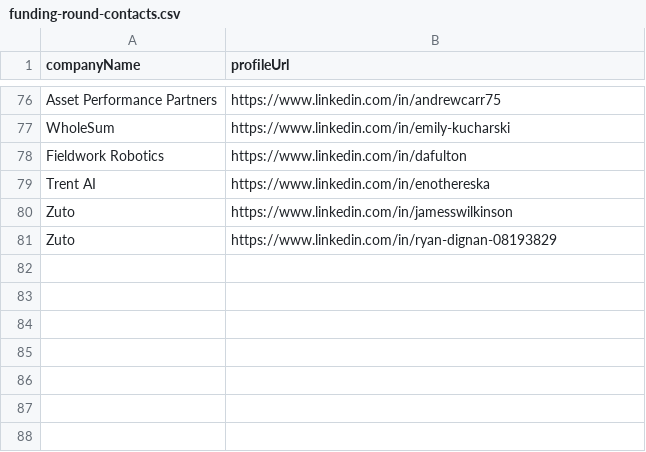
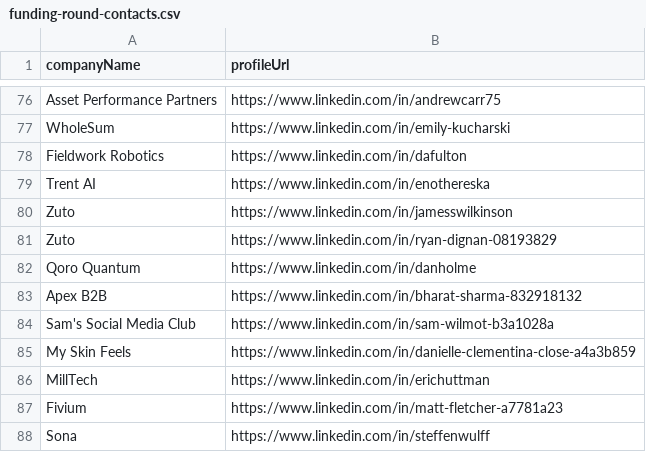
Before and after one commit to imminova/public-access-data, a CSV file: funding-round-contacts.csv, drawn as a sheet; only a part is shown, gaps mark what is left out; the diff names each change by its address in the sheet, - before the commit and + after, or states it on an @@ line.

Commit message:
Add 7 funding round contacts: Qoro Quantum, Apex B2B, Sam's Social Media Club, My Skin Feels, MillTech (+2 more)

```diff
--- a/funding-round-contacts.csv
+++ b/funding-round-contacts.csv
+row 82: Qoro Quantum | https://www.linkedin.com/in/danholme
+row 83: Apex B2B | https://www.linkedin.com/in/bharat-sharma-832918132
+row 84: Sam's Social Media Club | https://www.linkedin.com/in/sam-wilmot-b3a1028a
+row 85: My Skin Feels | https://www.linkedin.com/in/danielle-clementina-close-a4a3b859
+row 86: MillTech | https://www.linkedin.com/in/erichuttman
+row 87: Fivium | https://www.linkedin.com/in/matt-fletcher-a7781a23
+row 88: Sona | https://www.linkedin.com/in/steffenwulff
```
